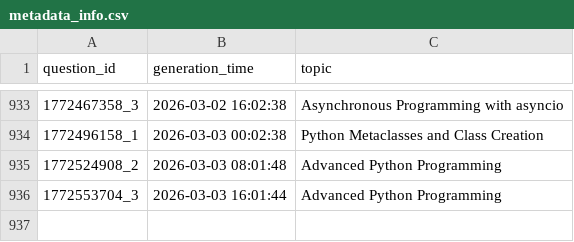
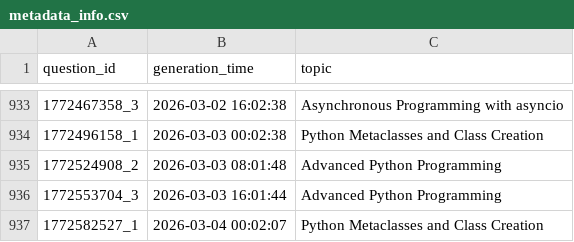
Before and after one commit to AbyTob/python-daily-quiz, a CSV file: resources/metadata_info.csv, drawn as a sheet; only a part is shown, gaps mark what is left out.

```diff
--- a/resources/metadata_info.csv
+++ b/resources/metadata_info.csv
@@ -936 +936,2 @@
 "1772553704_3";"2026-03-03 16:01:44";"Advanced Python Programming"
+"1772582527_1";"2026-03-04 00:02:07";"Python Metaclasses and Class Creation"
```
Also changed, not shown: 3 other files.
